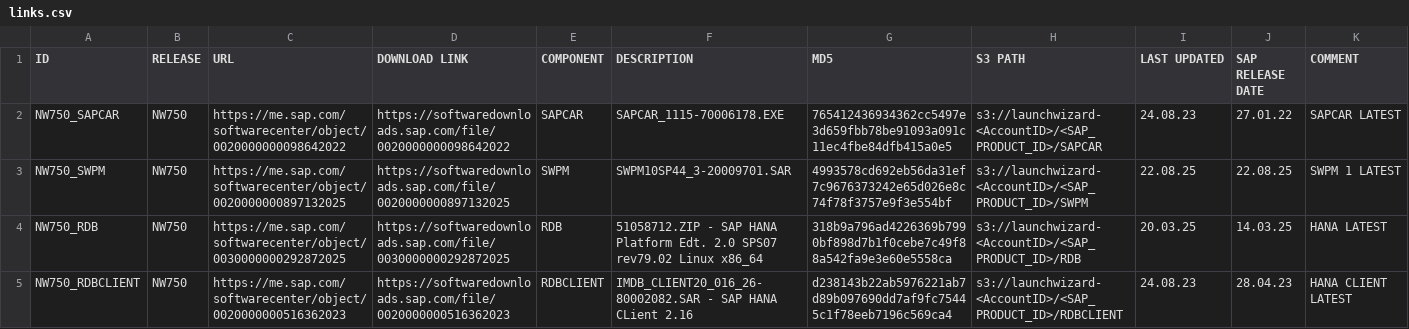
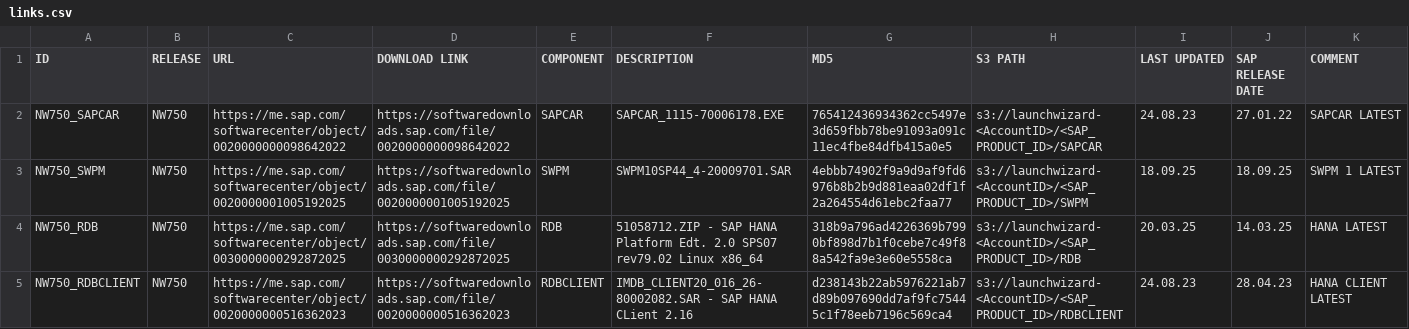
Before and after one commit to awslabs/aws-sap-automation, a CSV file: software_download/links.csv, drawn as a sheet; only a part is shown; the diff covers the shown part only.

Commit message:
swpm

```diff
--- a/software_download/links.csv
+++ b/software_download/links.csv
@@ -2,3 +2,3 @@
 NW750_SAPCAR;NW750;https://me.sap.com/softwarecenter/object/0020000000098642022;https://softwaredownloads.sap.com/file/0020000000098642022;SAPCAR;SAPCAR_1115-70006178.EXE;765412436934362cc5497e3d659fbb78be91093a091c11ec4fbe84dfb415a0e5;s3://launchwizard-<AccountID>/<SAP_PRODUCT_ID>/SAPCAR;24.08.23;27.01.22;SAPCAR LATEST
-NW750_SWPM;NW750;https://me.sap.com/softwarecenter/object/0020000000897132025;https://softwaredownloads.sap.com/file/0020000000897132025;SWPM;SWPM10SP44_3-20009701.SAR;4993578cd692eb56da31ef7c9676373242e65d026e8c74f78f3757e9f3e554bf;s3://launchwizard-<AccountID>/<SAP_PRODUCT_ID>/SWPM;22.08.25;22.08.25;SWPM 1 LATEST
+NW750_SWPM;NW750;https://me.sap.com/softwarecenter/object/0020000001005192025;https://softwaredownloads.sap.com/file/0020000001005192025;SWPM;SWPM10SP44_4-20009701.SAR;4ebbb74902f9a9d9af9fd6976b8b2b9d881eaa02df1f2a264554d61ebc2faa77;s3://launchwizard-<AccountID>/<SAP_PRODUCT_ID>/SWPM;18.09.25;18.09.25;SWPM 1 LATEST
 NW750_RDB;NW750;https://me.sap.com/softwarecenter/object/0030000000292872025;https://softwaredownloads.sap.com/file/0030000000292872025;RDB;51058712.ZIP - SAP HANA Platform Edt. 2.0 SPS07 rev79.02 Linux x86_64;318b9a796ad4226369b7990bf898d7b1f0cebe7c49f88a542fa9e3e60e5558ca;s3://launchwizard-<AccountID>/<SAP_PRODUCT_ID>/RDB;20.03.25;14.03.25;HANA LATEST
```
Also changed, not shown: 102 edited cells elsewhere in this file.
